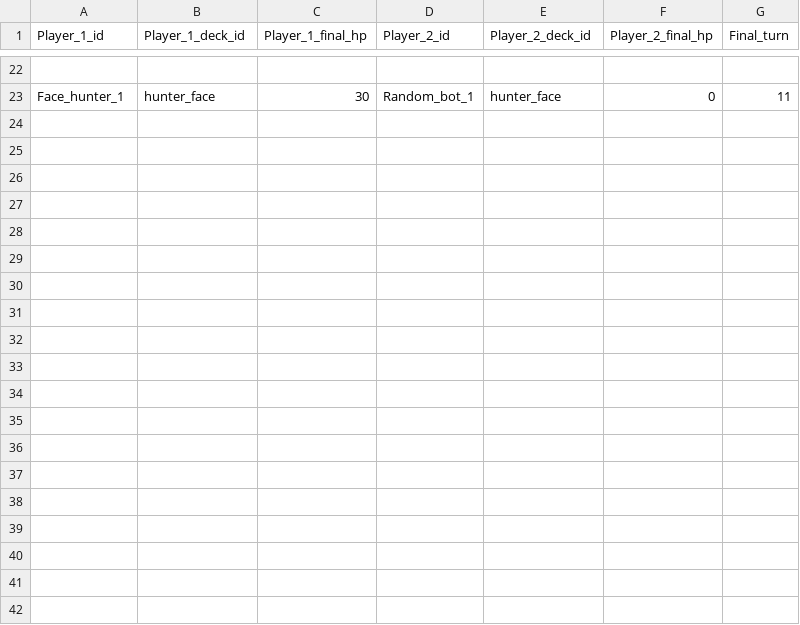
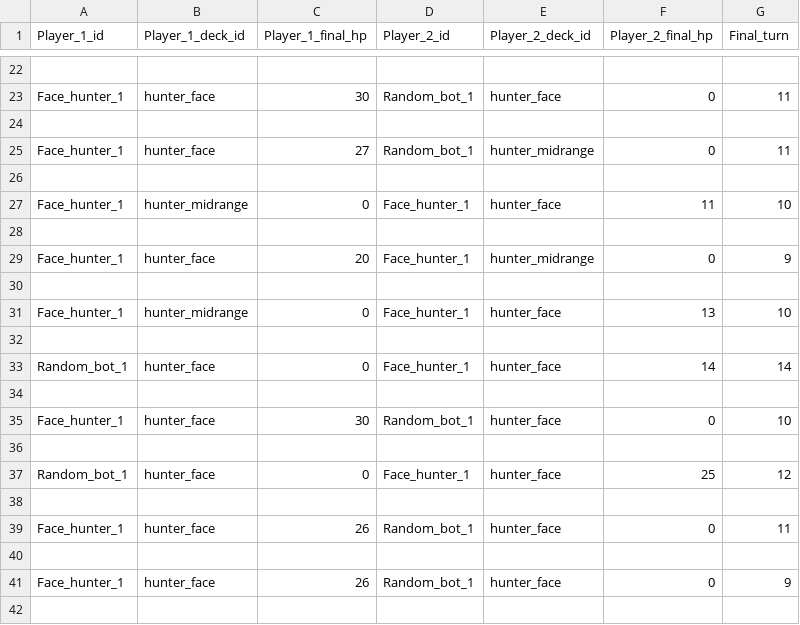
Before and after one commit to Kerzak1408/HearthstoneAI, a CSV file: HearthstoneAI/game_results/results_summary.csv, drawn as a sheet; only a part is shown, gaps mark what is left out; the diff covers the shown part only; the diff names each change by its address in the sheet, - before the commit and + after, or states it on an @@ line.

```diff
--- a/HearthstoneAI/game_results/results_summary.csv
+++ b/HearthstoneAI/game_results/results_summary.csv
+row 24: (empty)
+row 25: Face_hunter_1 | hunter_face | 27 | Random_bot_1 | hunter_midrange | 0 | 11
+row 26: (empty)
+row 27: Face_hunter_1 | hunter_midrange | 0 | Face_hunter_1 | hunter_face | 11 | 10
+row 28: (empty)
+row 29: Face_hunter_1 | hunter_face | 20 | Face_hunter_1 | hunter_midrange | 0 | 9
+row 30: (empty)
+row 31: Face_hunter_1 | hunter_midrange | 0 | Face_hunter_1 | hunter_face | 13 | 10
+row 32: (empty)
+row 33: Random_bot_1 | hunter_face | 0 | Face_hunter_1 | hunter_face | 14 | 14
+row 34: (empty)
+row 35: Face_hunter_1 | hunter_face | 30 | Random_bot_1 | hunter_face | 0 | 10
+row 36: (empty)
+row 37: Random_bot_1 | hunter_face | 0 | Face_hunter_1 | hunter_face | 25 | 12
+row 38: (empty)
+row 39: Face_hunter_1 | hunter_face | 26 | Random_bot_1 | hunter_face | 0 | 11
+row 40: (empty)
+row 41: Face_hunter_1 | hunter_face | 26 | Random_bot_1 | hunter_face | 0 | 9
+row 42: (empty)
```
Also changed, not shown: 31 added rows elsewhere in this file, 45 other files.
